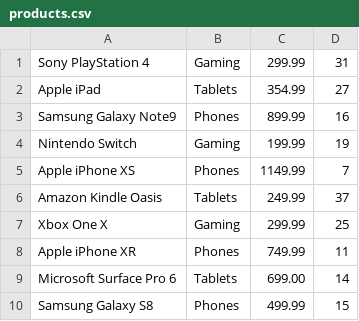
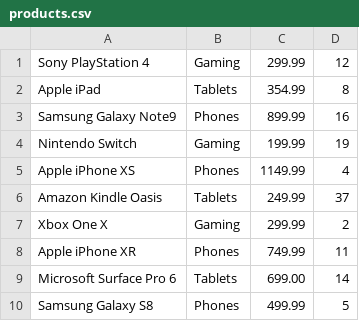
Before and after one commit to gutierrez88/node.js-mysql, a CSV file: products.csv, drawn as a sheet.

Commit message:
csv

```diff
--- a/products.csv
+++ b/products.csv
@@ -1,10 +1,10 @@
-Sony PlayStation 4,Gaming,299.99,31
-Apple iPad,Tablets,354.99,27
+Sony PlayStation 4,Gaming,299.99,12
+Apple iPad,Tablets,354.99,8
 Samsung Galaxy Note9,Phones,899.99,16
 Nintendo Switch,Gaming,199.99,19
-Apple iPhone XS,Phones,1149.99,7
+Apple iPhone XS,Phones,1149.99,4
 Amazon Kindle Oasis,Tablets,249.99,37
-Xbox One X,Gaming,299.99,25
+Xbox One X,Gaming,299.99,2
 Apple iPhone XR,Phones,749.99,11
 Microsoft Surface Pro 6,Tablets,699.00,14
-Samsung Galaxy S8,Phones,499.99,15
+Samsung Galaxy S8,Phones,499.99,5
```
